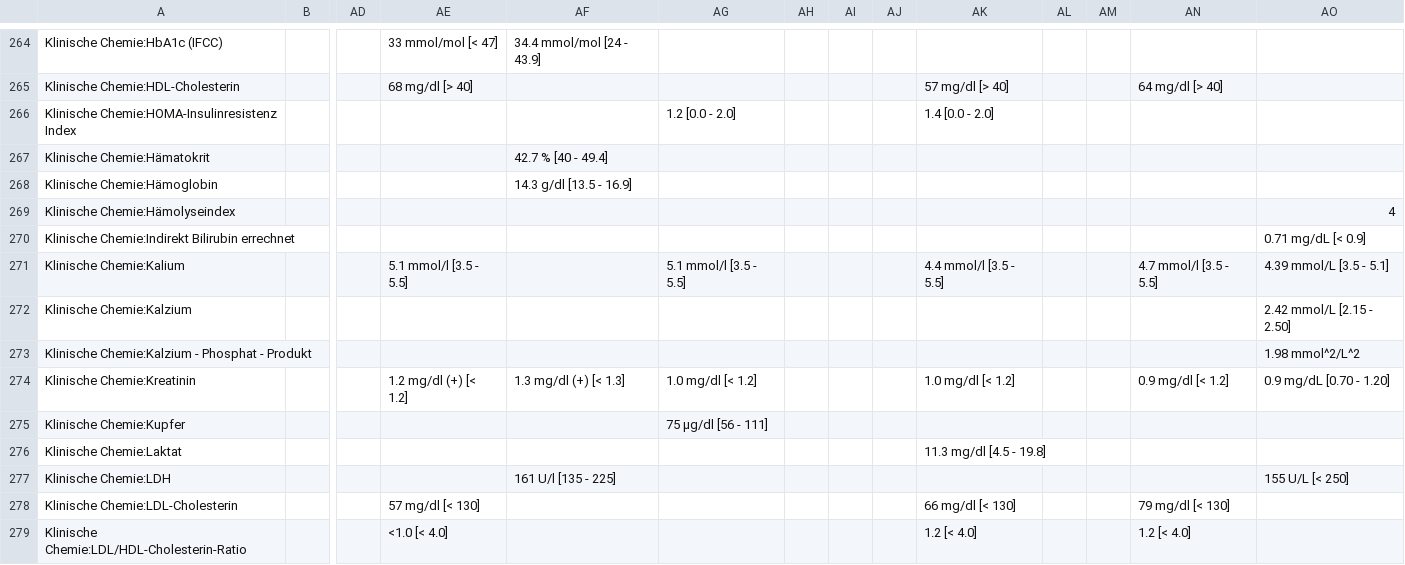
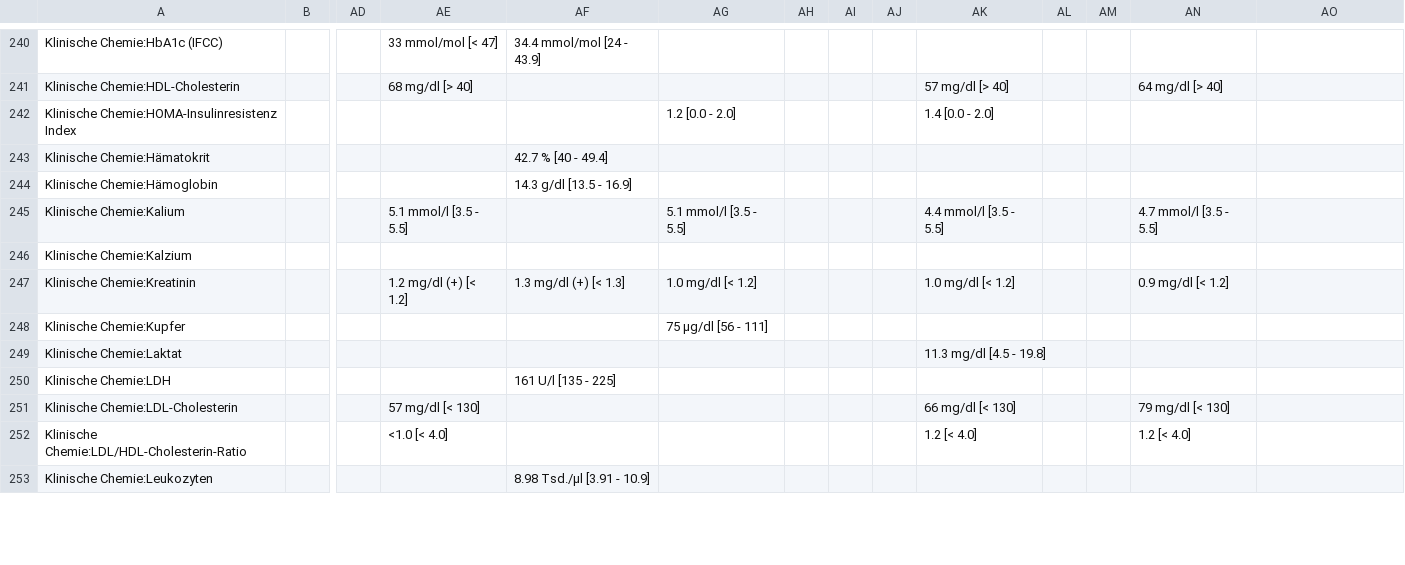
Before and after one commit to ympoglag/biomarkers, a TSV file: biomarkers.tsv, drawn as a sheet; only a part is shown, gaps mark what is left out; the shorter side is filled out with more unchanged rows; removed rows and columns are numbered as before the commit, all else as after; rows hold the shown columns only; the diff covers the shown part only; the diff names each change by its address in the sheet, - before the commit and + after, or states it on an @@ line.

```diff
--- a/biomarkers.tsv
+++ b/biomarkers.tsv
-row 269: Klinische Chemie:Hämolyseindex |  |  |  |  |  |  |  |  |  |  |  |  | 4
-row 270: Klinische Chemie:Indirekt Bilirubin errechnet |  |  |  |  |  |  |  |  |  |  |  |  | 0.71 mg/dL [< 0.9]
-AO245: 4.39 mmol/L [3.5 - 5.1]
+AO245: (empty)
-AO246: 2.42 mmol/L [2.15 - 2.50]
+AO246: (empty)
-row 273: Klinische Chemie:Kalzium - Phosphat - Produkt |  |  |  |  |  |  |  |  |  |  |  |  | 1.98 mmol^2/L^2
-AO247: 0.9 mg/dL [0.70 - 1.20]
+AO247: (empty)
-AO250: 155 U/L [< 250]
+AO250: (empty)
```
Also changed, not shown: 43 removed rows and 17 edited cells elsewhere in this file, 2 other files.
